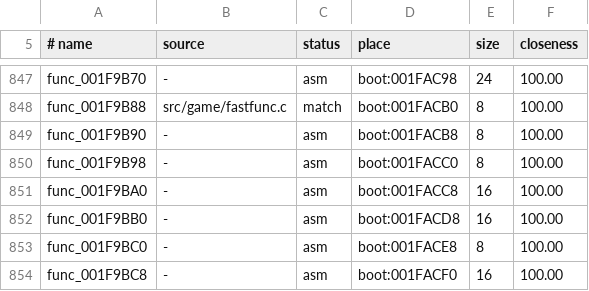
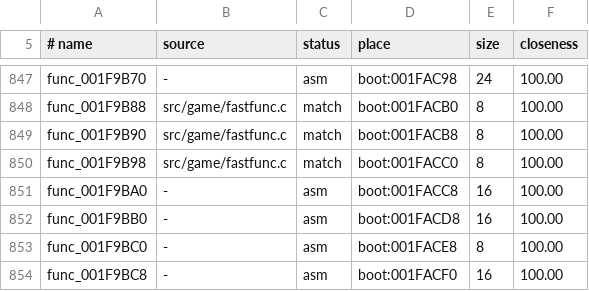
Before and after one commit to OpenRAC/rac1-decomp, a TSV file: config/versions/jp/map.tsv, drawn as a sheet; only a part is shown, gaps mark what is left out.

```diff
--- a/config/versions/jp/map.tsv
+++ b/config/versions/jp/map.tsv
@@ -848,4 +848,4 @@ func_001F9B70	-	asm	boot:001FAC98	24	100.00
 func_001F9B88	src/game/fastfunc.c	match	boot:001FACB0	8	100.00
-func_001F9B90	-	asm	boot:001FACB8	8	100.00
-func_001F9B98	-	asm	boot:001FACC0	8	100.00
+func_001F9B90	src/game/fastfunc.c	match	boot:001FACB8	8	100.00
+func_001F9B98	src/game/fastfunc.c	match	boot:001FACC0	8	100.00
 func_001F9BA0	-	asm	boot:001FACC8	16	100.00
```
Also changed, not shown: config/versions/pal_v1/map.tsv, config/versions/us/map.tsv, 19 other files.
